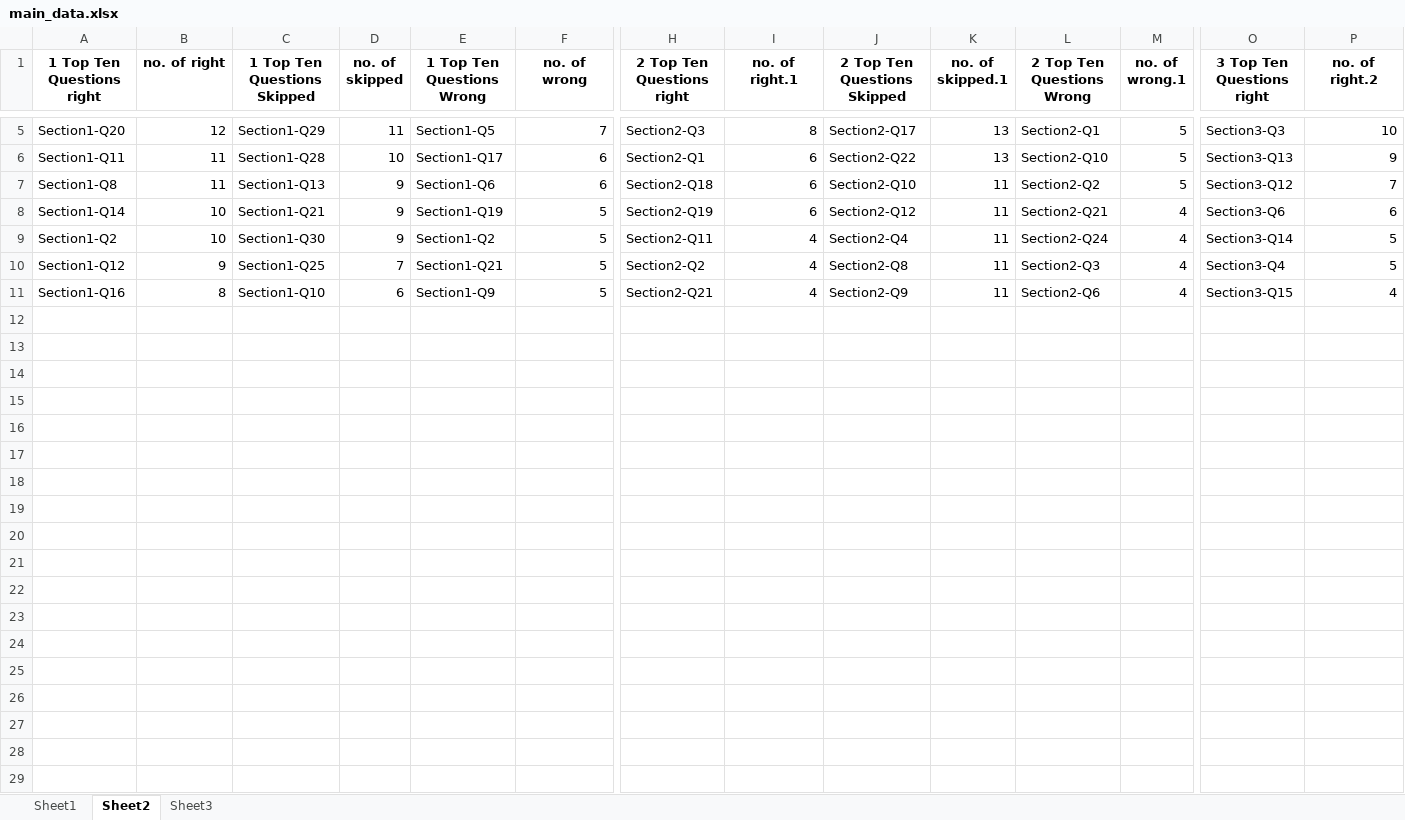
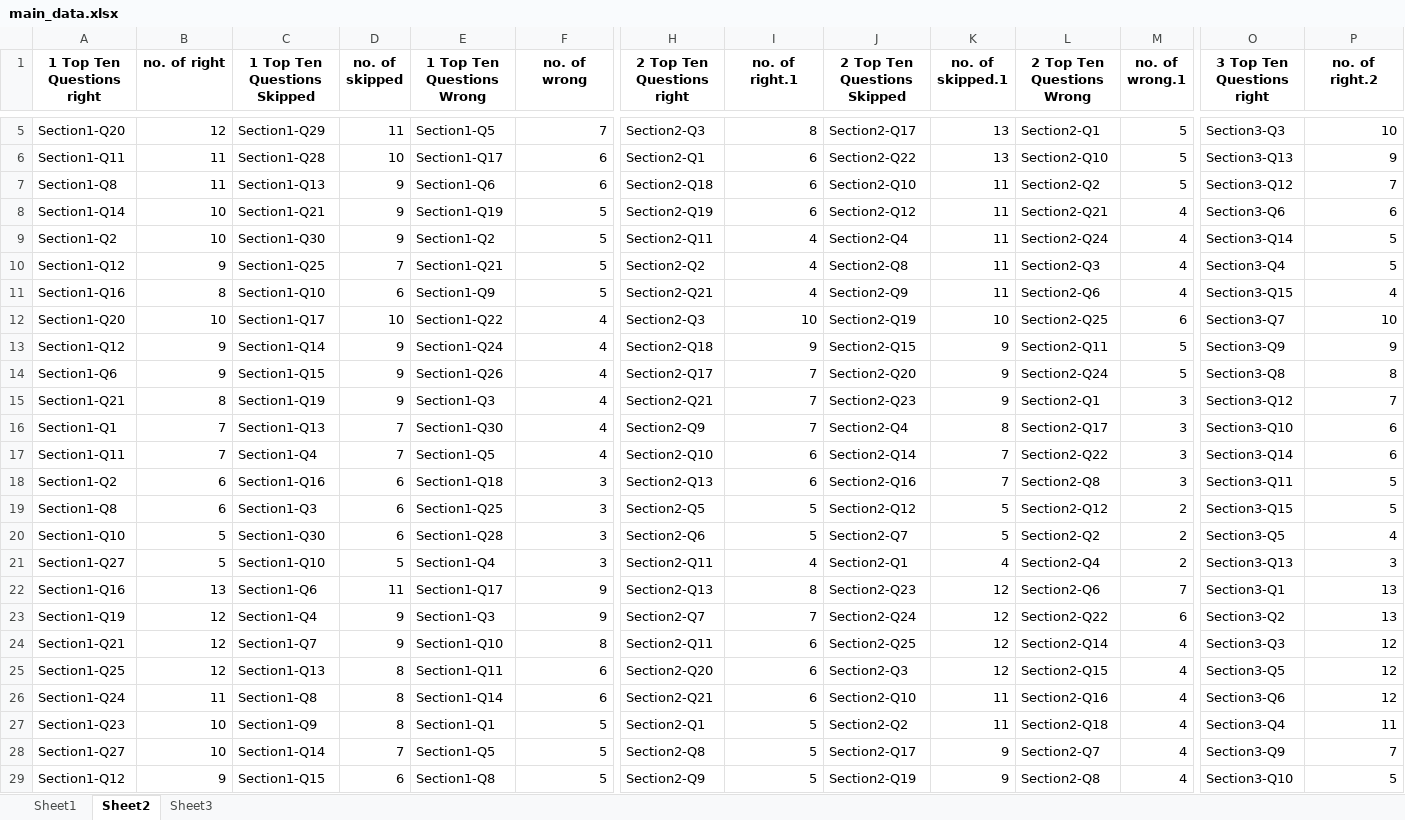
Before and after one commit to Ahnafahad/test-analysis-results, an Excel workbook: data/main_data.xlsx, sheet Sheet2, drawn as a sheet; only a part is shown, gaps mark what is left out; values as stored, in another font and other column widths than the file's, no borders; rows hold the shown columns only; the diff covers the shown part only; the diff names each change by its address in the sheet, - before the commit and + after, or states it on an @@ line.

```diff
--- a/data/main_data.xlsx (sheet Sheet2)
+++ b/data/main_data.xlsx (sheet Sheet2)
+row 12: Section1-Q20 | 10 | Section1-Q17 | 10 | Section1-Q22 | 4 | Section2-Q3 | 10 | Section2-Q19 | 10 | Section2-Q25 | 6 | Section3-Q7 | 10
+row 13: Section1-Q12 | 9 | Section1-Q14 | 9 | Section1-Q24 | 4 | Section2-Q18 | 9 | Section2-Q15 | 9 | Section2-Q11 | 5 | Section3-Q9 | 9
+row 14: Section1-Q6 | 9 | Section1-Q15 | 9 | Section1-Q26 | 4 | Section2-Q17 | 7 | Section2-Q20 | 9 | Section2-Q24 | 5 | Section3-Q8 | 8
+row 15: Section1-Q21 | 8 | Section1-Q19 | 9 | Section1-Q3 | 4 | Section2-Q21 | 7 | Section2-Q23 | 9 | Section2-Q1 | 3 | Section3-Q12 | 7
+row 16: Section1-Q1 | 7 | Section1-Q13 | 7 | Section1-Q30 | 4 | Section2-Q9 | 7 | Section2-Q4 | 8 | Section2-Q17 | 3 | Section3-Q10 | 6
+row 17: Section1-Q11 | 7 | Section1-Q4 | 7 | Section1-Q5 | 4 | Section2-Q10 | 6 | Section2-Q14 | 7 | Section2-Q22 | 3 | Section3-Q14 | 6
+row 18: Section1-Q2 | 6 | Section1-Q16 | 6 | Section1-Q18 | 3 | Section2-Q13 | 6 | Section2-Q16 | 7 | Section2-Q8 | 3 | Section3-Q11 | 5
+row 19: Section1-Q8 | 6 | Section1-Q3 | 6 | Section1-Q25 | 3 | Section2-Q5 | 5 | Section2-Q12 | 5 | Section2-Q12 | 2 | Section3-Q15 | 5
+row 20: Section1-Q10 | 5 | Section1-Q30 | 6 | Section1-Q28 | 3 | Section2-Q6 | 5 | Section2-Q7 | 5 | Section2-Q2 | 2 | Section3-Q5 | 4
+row 21: Section1-Q27 | 5 | Section1-Q10 | 5 | Section1-Q4 | 3 | Section2-Q11 | 4 | Section2-Q1 | 4 | Section2-Q4 | 2 | Section3-Q13 | 3
+row 22: Section1-Q16 | 13 | Section1-Q6 | 11 | Section1-Q17 | 9 | Section2-Q13 | 8 | Section2-Q23 | 12 | Section2-Q6 | 7 | Section3-Q1 | 13
+row 23: Section1-Q19 | 12 | Section1-Q4 | 9 | Section1-Q3 | 9 | Section2-Q7 | 7 | Section2-Q24 | 12 | Section2-Q22 | 6 | Section3-Q2 | 13
+row 24: Section1-Q21 | 12 | Section1-Q7 | 9 | Section1-Q10 | 8 | Section2-Q11 | 6 | Section2-Q25 | 12 | Section2-Q14 | 4 | Section3-Q3 | 12
+row 25: Section1-Q25 | 12 | Section1-Q13 | 8 | Section1-Q11 | 6 | Section2-Q20 | 6 | Section2-Q3 | 12 | Section2-Q15 | 4 | Section3-Q5 | 12
+row 26: Section1-Q24 | 11 | Section1-Q8 | 8 | Section1-Q14 | 6 | Section2-Q21 | 6 | Section2-Q10 | 11 | Section2-Q16 | 4 | Section3-Q6 | 12
+row 27: Section1-Q23 | 10 | Section1-Q9 | 8 | Section1-Q1 | 5 | Section2-Q1 | 5 | Section2-Q2 | 11 | Section2-Q18 | 4 | Section3-Q4 | 11
+row 28: Section1-Q27 | 10 | Section1-Q14 | 7 | Section1-Q5 | 5 | Section2-Q8 | 5 | Section2-Q17 | 9 | Section2-Q7 | 4 | Section3-Q9 | 7
+row 29: Section1-Q12 | 9 | Section1-Q15 | 6 | Section1-Q8 | 5 | Section2-Q9 | 5 | Section2-Q19 | 9 | Section2-Q8 | 4 | Section3-Q10 | 5
```
Also changed, not shown: 2 added rows elsewhere in this sheet, sheet Sheet3, sheet Sheet1, data/temp_upload.xlsx, 5 other files.
